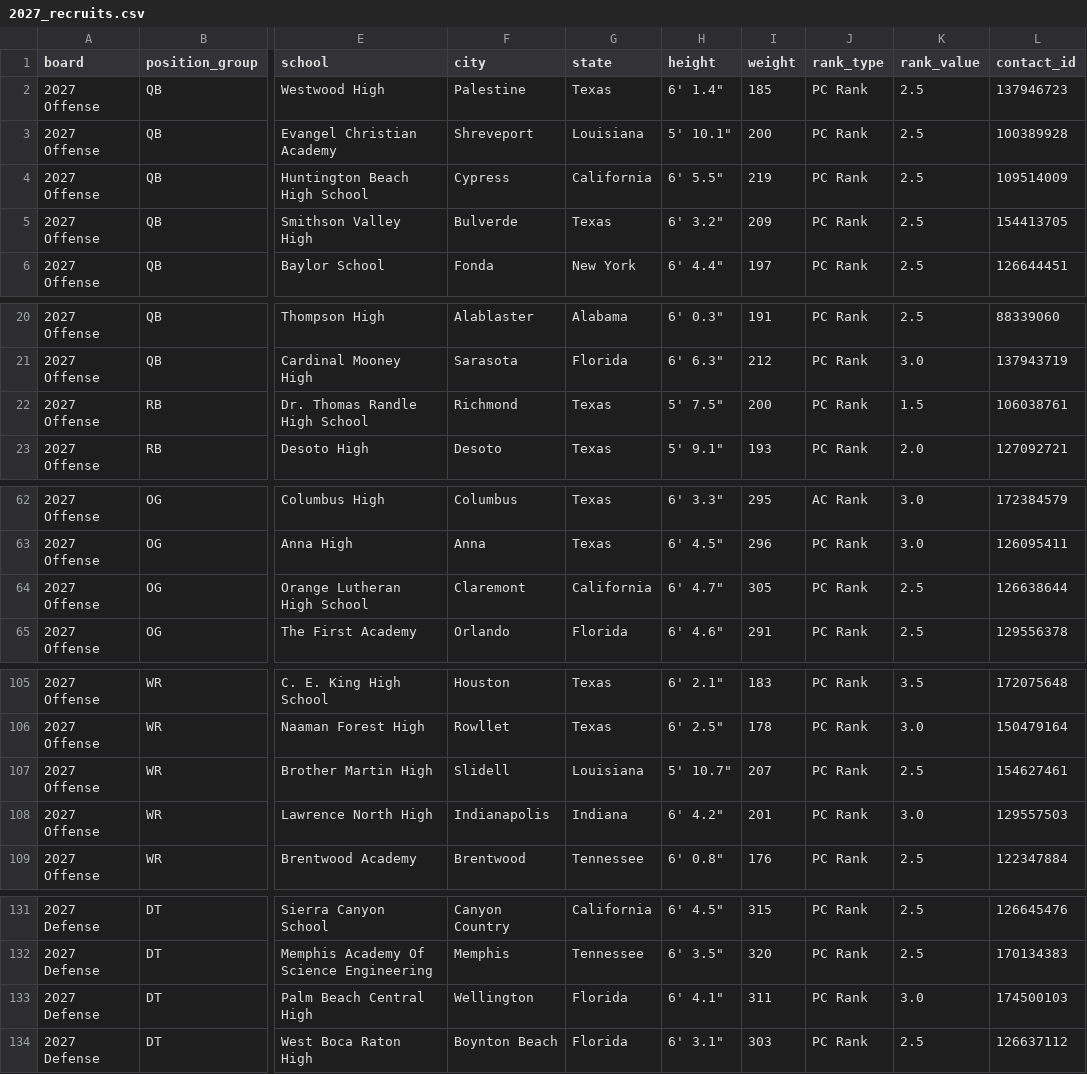
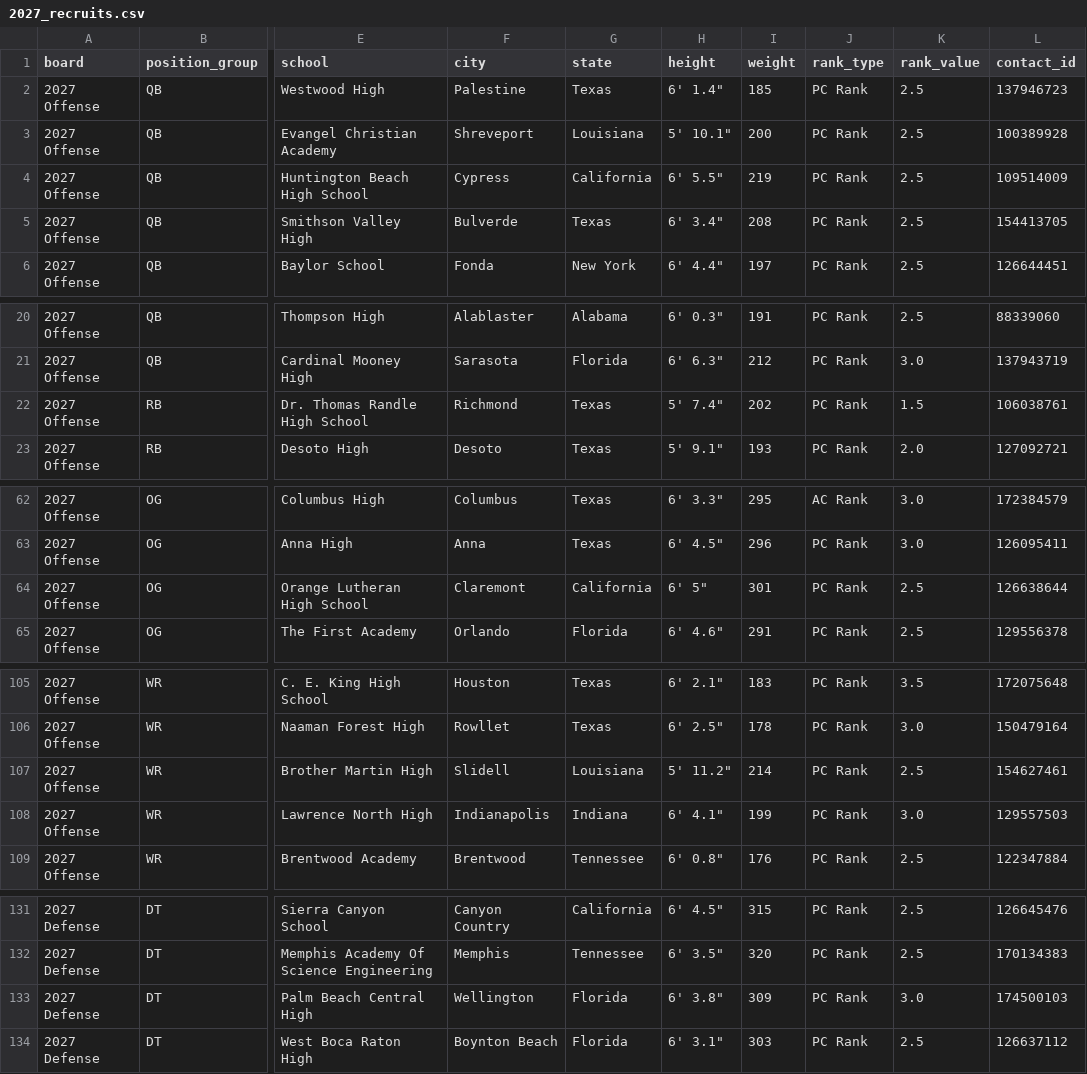
Before and after one commit to vramanathan2005/safeties_app, a CSV file: data/recruits/2027_recruits.csv, drawn as a sheet; only a part is shown, gaps mark what is left out; the diff covers the shown part only; the diff names each change by its address in the sheet, - before the commit and + after, or states it on an @@ line.

```diff
--- a/data/recruits/2027_recruits.csv
+++ b/data/recruits/2027_recruits.csv
-H5 (height): 6' 3.2"
+H5 (height): 6' 3.4"
-I5 (weight): 209
+I5 (weight): 208
-H22 (height): 5' 7.5"
+H22 (height): 5' 7.4"
-I22 (weight): 200
+I22 (weight): 202
-H64 (height): 6' 4.7"
+H64 (height): 6' 5"
-I64 (weight): 305
+I64 (weight): 301
-H107 (height): 5' 10.7"
+H107 (height): 5' 11.2"
-I107 (weight): 207
+I107 (weight): 214
-H108 (height): 6' 4.2"
+H108 (height): 6' 4.1"
-I108 (weight): 201
+I108 (weight): 199
-H133 (height): 6' 4.1"
+H133 (height): 6' 3.8"
-I133 (weight): 311
+I133 (weight): 309
```
Also changed, not shown: 10 edited cells elsewhere in this file, data/recruits/combined_data.csv, data/recruits/ucreport_data.csv, 2 other files.
